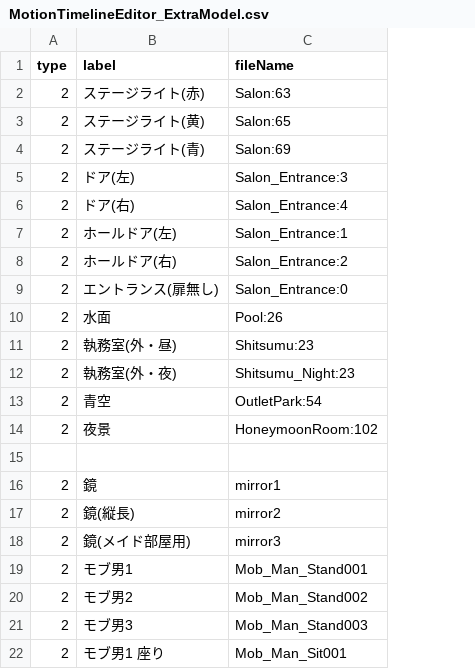
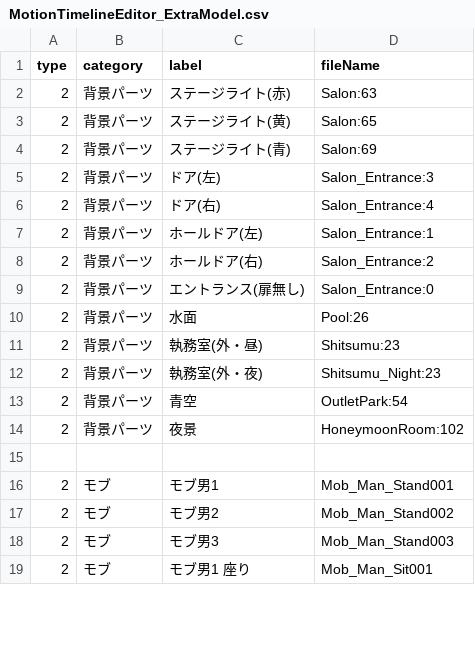
Before and after one commit to kidonaru/COM3D2.MotionTimelineEditor.Plugin, a CSV file: UnityInjector/Config/MotionTimelineEditor_ExtraModel.csv, drawn as a sheet; only a part is shown; removed rows and columns are numbered as before the commit, all else as after; the diff names each change by its address in the sheet, - before the commit and + after, or states it on an @@ line.

```diff
--- a/UnityInjector/Config/MotionTimelineEditor_ExtraModel.csv
+++ b/UnityInjector/Config/MotionTimelineEditor_ExtraModel.csv
+column B (category), rows 2-19: 背景パーツ | 背景パーツ | 背景パーツ | 背景パーツ | 背景パーツ | 背景パーツ | 背景パーツ | 背景パーツ | 背景パーツ | 背景パーツ | 背景パーツ | 背景パーツ | 背景パーツ |  | モブ | モブ | モブ | モブ
-row 16: 2 | 鏡 | mirror1
-row 17: 2 | 鏡(縦長) | mirror2
-row 18: 2 | 鏡(メイド部屋用) | mirror3
```
Also changed, not shown: 27 other files.
